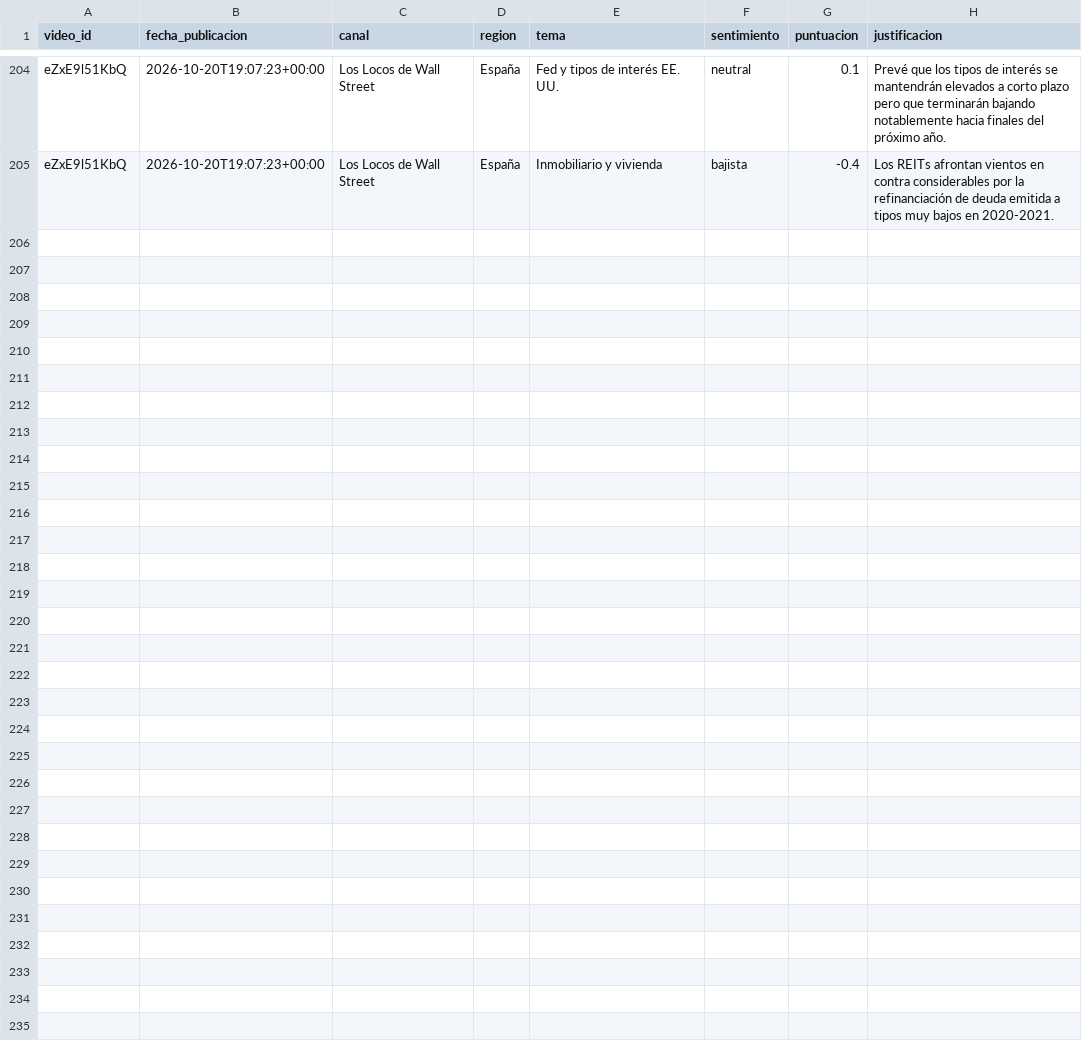
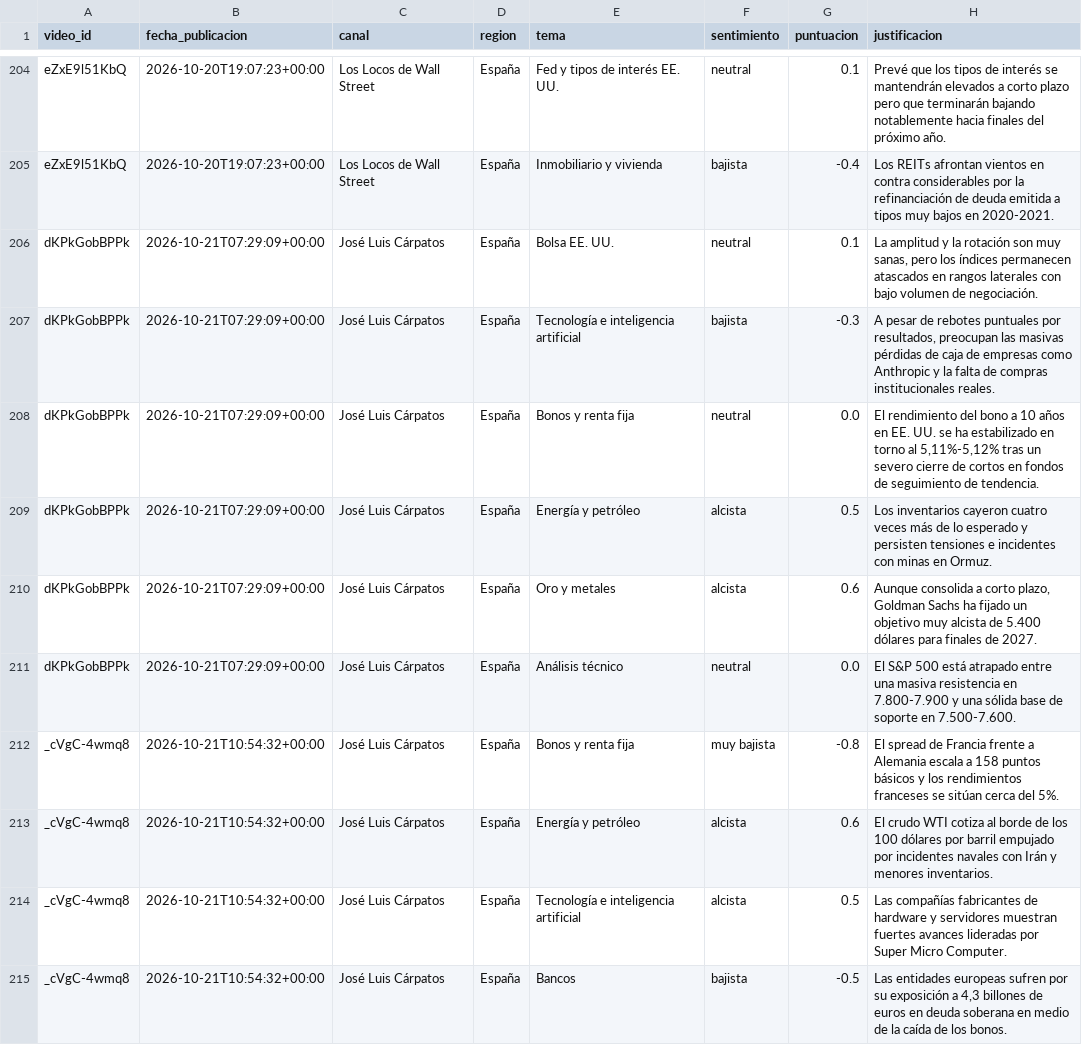
Before and after one commit to jmtroyano/resumenes-youtube, a CSV file: data/sentimiento_por_tema.csv, drawn as a sheet; only a part is shown, gaps mark what is left out.

```diff
--- a/data/sentimiento_por_tema.csv
+++ b/data/sentimiento_por_tema.csv
@@ -205 +205,11 @@ eZxE9l51KbQ,2026-10-20T19:07:23+00:00,Los Locos de Wall Street,España,Fed y tip
 eZxE9l51KbQ,2026-10-20T19:07:23+00:00,Los Locos de Wall Street,España,Inmobiliario y vivienda,bajista,-0.4,Los REITs afrontan vientos en contra considerables por la refinanciación de deuda emitida a tipos muy bajos en 2020-2021.
+dKPkGobBPPk,2026-10-21T07:29:09+00:00,José Luis Cárpatos,España,Bolsa EE. UU.,neutral,0.1,"La amplitud y la rotación son muy sanas, pero los índices permanecen atascados en rangos laterales con bajo volumen de negociación."
+dKPkGobBPPk,2026-10-21T07:29:09+00:00,José Luis Cárpatos,España,Tecnología e inteligencia artificial,bajista,-0.3,"A pesar de rebotes puntuales por resultados, preocupan las masivas pérdidas de caja de empresas como Anthropic y la falta de compras institucionales reales."
+dKPkGobBPPk,2026-10-21T07:29:09+00:00,José Luis Cárpatos,España,Bonos y renta fija,neutral,0.0,"El rendimiento del bono a 10 años en EE. UU. se ha estabilizado en torno al 5,11%-5,12% tras un severo cierre de cortos en fondos de seguimiento de tendencia."
+dKPkGobBPPk,2026-10-21T07:29:09+00:00,José Luis Cárpatos,España,Energía y petróleo,alcista,0.5,Los inventarios cayeron cuatro veces más de lo esperado y persisten tensiones e incidentes con minas en Ormuz.
+dKPkGobBPPk,2026-10-21T07:29:09+00:00,José Luis Cárpatos,España,Oro y metales,alcista,0.6,"Aunque consolida a corto plazo, Goldman Sachs ha fijado un objetivo muy alcista de 5.400 dólares para finales de 2027."
+dKPkGobBPPk,2026-10-21T07:29:09+00:00,José Luis Cárpatos,España,Análisis técnico,neutral,0.0,El S&P 500 está atrapado entre una masiva resistencia en 7.800-7.900 y una sólida base de soporte en 7.500-7.600.
+_cVgC-4wmq8,2026-10-21T10:54:32+00:00,José Luis Cárpatos,España,Bonos y renta fija,muy bajista,-0.8,El spread de Francia frente a Alemania escala a 158 puntos básicos y los rendimientos franceses se sitúan cerca del 5%.
+_cVgC-4wmq8,2026-10-21T10:54:32+00:00,José Luis Cárpatos,España,Energía y petróleo,alcista,0.6,El crudo WTI cotiza al borde de los 100 dólares por barril empujado por incidentes navales con Irán y menores inventarios.
+_cVgC-4wmq8,2026-10-21T10:54:32+00:00,José Luis Cárpatos,España,Tecnología e inteligencia artificial,alcista,0.5,Las compañías fabricantes de hardware y servidores muestran fuertes avances lideradas por Super Micro Computer.
+_cVgC-4wmq8,2026-10-21T10:54:32+00:00,José Luis Cárpatos,España,Bancos,bajista,-0.5,"Las entidades europeas sufren por su exposición a 4,3 billones de euros en deuda soberana en medio de la caída de los bonos."
```
Also changed, not shown: data/resumenes.csv, 3 other files.
